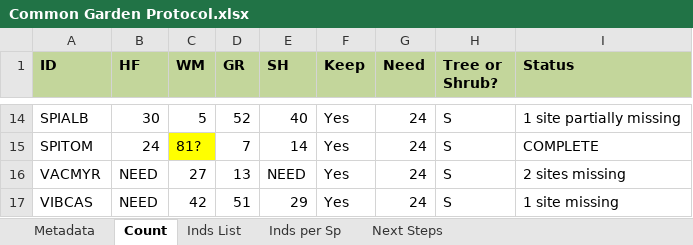
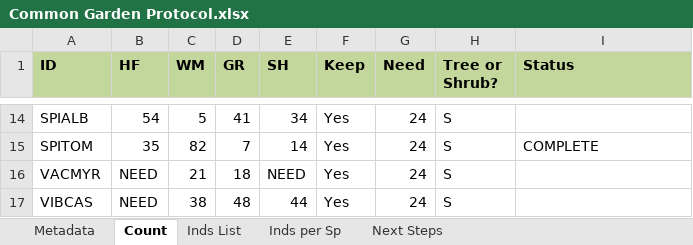
Before and after one commit to lizzieinvancouver/wildhellgarden, an Excel workbook: Planning/Common Garden Protocol.xlsx, sheet Count, drawn as a sheet; only a part is shown, gaps mark what is left out; values as stored, in another font and other column widths than the file's, no borders; the diff covers the shown part only; the diff names each change by its address in the sheet, - before the commit and + after, or states it on an @@ line.

```diff
--- a/Planning/Common Garden Protocol.xlsx (sheet Count)
+++ b/Planning/Common Garden Protocol.xlsx (sheet Count)
-B14 (HF): 30
+B14 (HF): 54
-D14 (GR): 52
+D14 (GR): 41
-E14 (SH): 40
+E14 (SH): 34
-I14 (Status): 1 site partially missing
+I14 (Status): (empty)
-B15 (HF): 24
+B15 (HF): 35
-C15 (WM): 81?
+C15 (WM): 82
-C15 fill: #FFFF00
+C15 fill: none
-C16 (WM): 27
+C16 (WM): 21
-D16 (GR): 13
+D16 (GR): 18
-I16 (Status): 2 sites missing
+I16 (Status): (empty)
-C17 (WM): 42
+C17 (WM): 38
-D17 (GR): 51
+D17 (GR): 48
-E17 (SH): 29
+E17 (SH): 44
-I17 (Status): 1 site missing
+I17 (Status): (empty)
```
Also changed, not shown: 32 edited cells elsewhere in this sheet, sheet Inds List, 6 other files.
